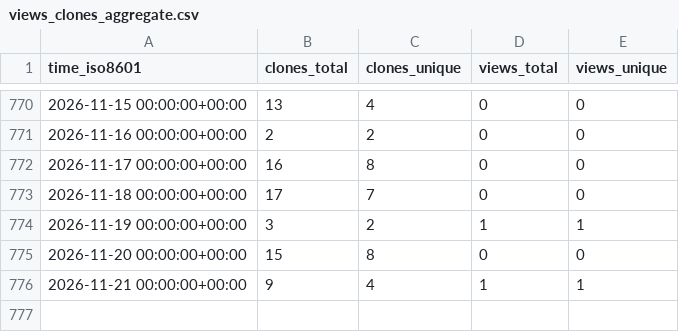
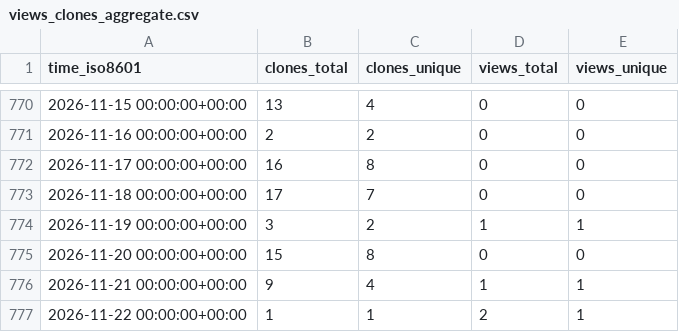
Before and after one commit to peff74/ACS712_ESP8266, a CSV file: peff74/ACS712_ESP8266/ghrs-data/views_clones_aggregate.csv, drawn as a sheet; only a part is shown, gaps mark what is left out; the diff names each change by its address in the sheet, - before the commit and + after, or states it on an @@ line.

```diff
--- a/peff74/ACS712_ESP8266/ghrs-data/views_clones_aggregate.csv
+++ b/peff74/ACS712_ESP8266/ghrs-data/views_clones_aggregate.csv
+row 777: 2026-11-22 00:00:00+00:00 | 1 | 1 | 2 | 1
```
Also changed, not shown: 1 other file.
